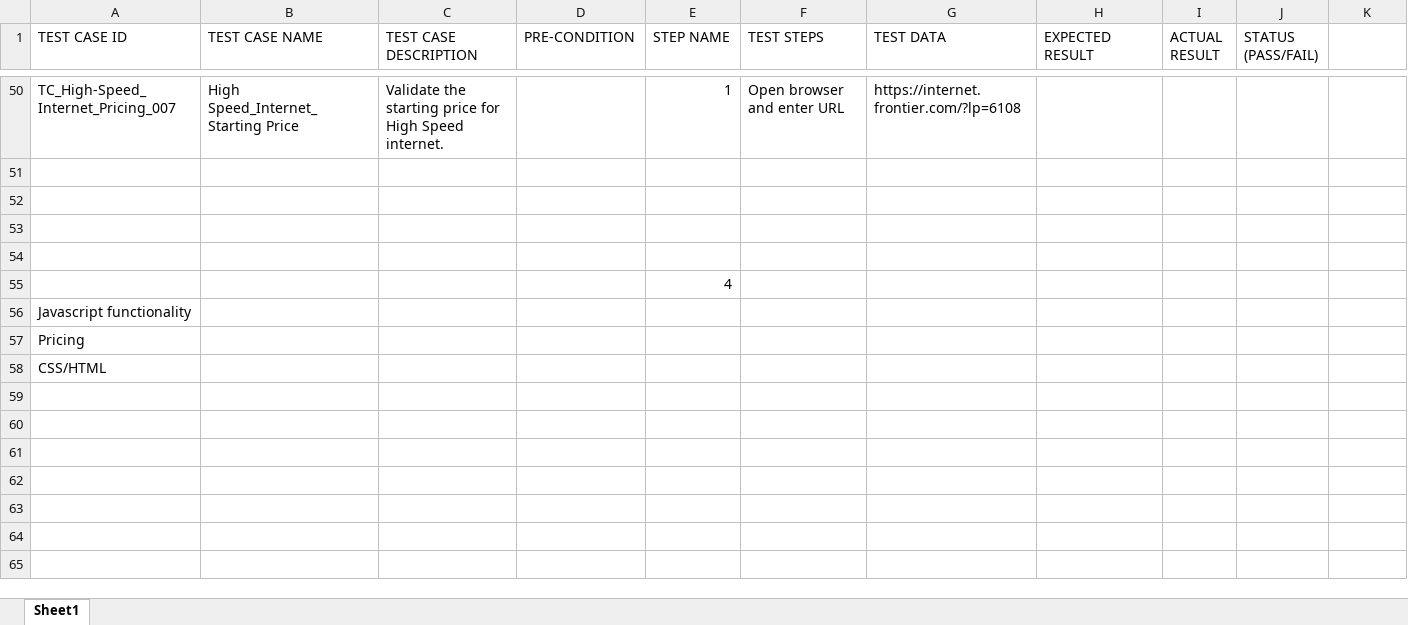
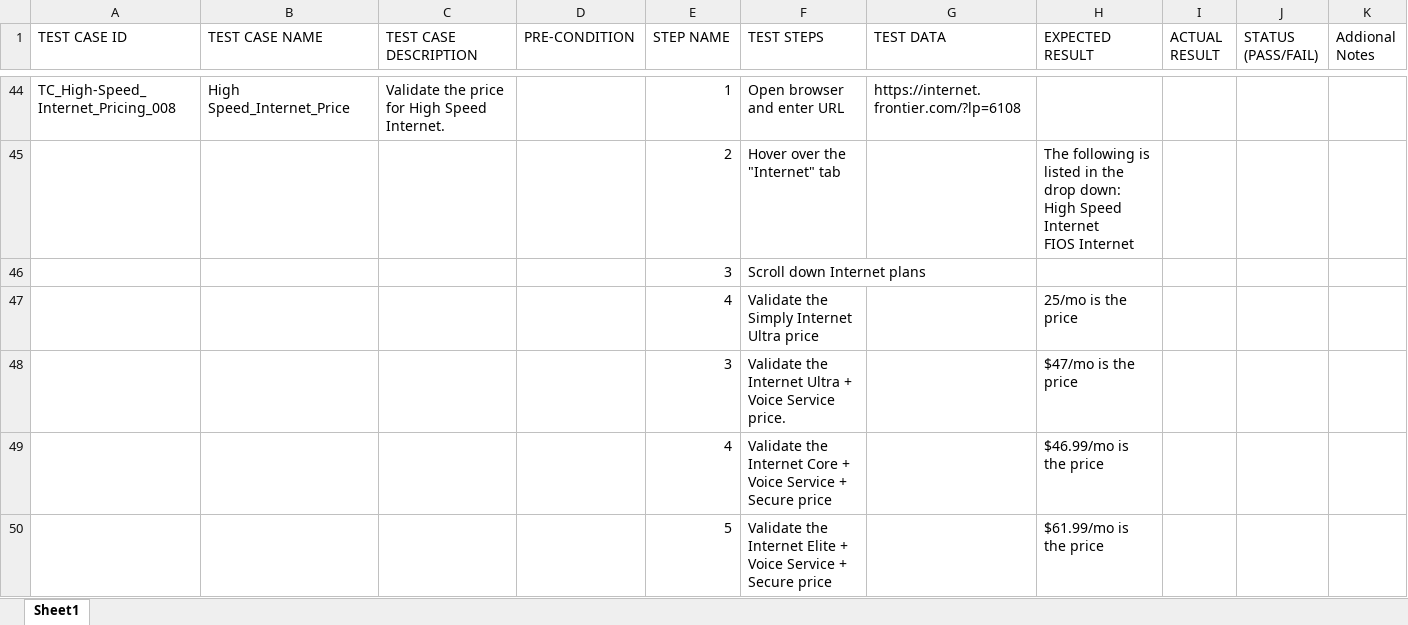
Before and after one commit to KenyaThompson1992/RedVenturesQAAssignment, an Excel workbook: RedVenturesQAAssignmentTestCases.xlsx, sheet Sheet1, drawn as a sheet; only a part is shown, gaps mark what is left out; values as stored, in another font and other column widths than the file's, no cell formats; removed rows and columns are numbered as before the commit, all else as after; ↵ is a line break in a cell; the diff covers the shown part only; the diff names each change by its address in the sheet, - before the commit and + after, or states it on an @@ line.

```diff
--- a/RedVenturesQAAssignmentTestCases.xlsx (sheet Sheet1)
+++ b/RedVenturesQAAssignmentTestCases.xlsx (sheet Sheet1)
-K1: (empty)
+K1: Addional Notes
-A44 (TEST CASE ID): TC_High-Speed_Internet_Pricing_007
+A44 (TEST CASE ID): TC_High-Speed_Internet_Pricing_008
-B44 (TEST CASE NAME): High Speed_Internet_Starting Price
+B44 (TEST CASE NAME): High Speed_Internet_Price
-C44 (TEST CASE DESCRIPTION): Validate the starting price for High Speed internet.
+C44 (TEST CASE DESCRIPTION): Validate the price for High Speed Internet.
-row 45: (empty)
+row 45:  |  |  |  | 2 | Hover over the "Internet" tab |  | The following is listed in the drop down: ↵ High Speed Internet ↵ FIOS Internet
-row 46: (empty)
+row 46:  |  |  |  | 3 | Scroll down Internet plans
-row 47: (empty)
+row 47:  |  |  |  | 4 | Validate the Simply Internet Ultra price |  | 25/mo is the price
-row 48: (empty)
+row 48:  |  |  |  | 3 | Validate the Internet Ultra + Voice Service price. |  | $47/mo is the price
-row 55:  |  |  |  | 4
-row 56: Javascript functionality
-row 57: Pricing
-row 58: CSS/HTML
+row 49:  |  |  |  | 4 | Validate the Internet Core + Voice Service + Secure price |  | $46.99/mo is the price
+row 50:  |  |  |  | 5 | Validate the Internet Elite + Voice Service + Secure price |  | $61.99/mo is the price
```
Also changed, not shown: 11 added rows, 17 removed rows, 64 edited cells and merged cells elsewhere in this sheet, cell formats.
